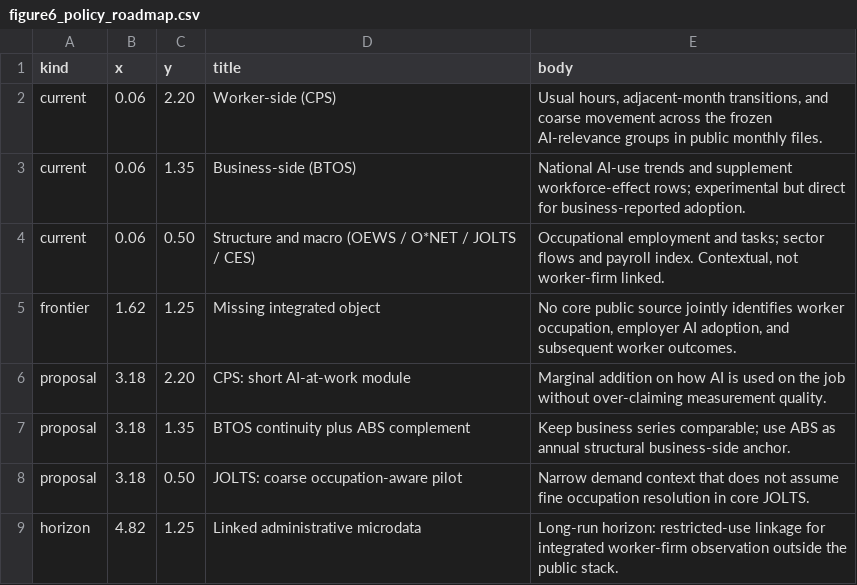
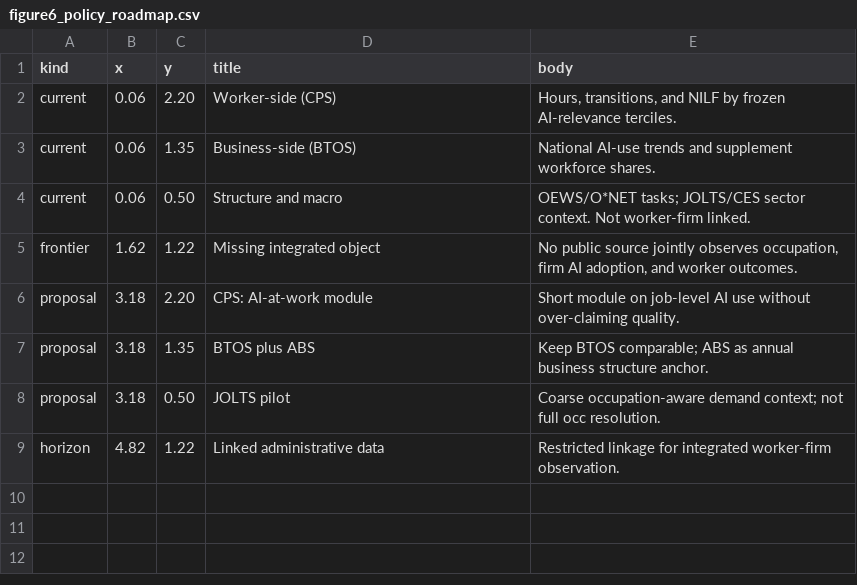
Before and after one commit to fraware/Occupational-Transition, a CSV file: figures/figure6_policy_roadmap.csv, drawn as a sheet.

```diff
--- a/figures/figure6_policy_roadmap.csv
+++ b/figures/figure6_policy_roadmap.csv
@@ -1,9 +1,9 @@
 kind,x,y,title,body
-current,0.06,2.20,Worker-side (CPS),"Usual hours, adjacent-month transitions, and coarse movement across the frozen AI-relevance groups in public monthly files."
-current,0.06,1.35,Business-side (BTOS),"National AI-use trends and supplement workforce-effect rows; experimental but direct for business-reported adoption."
-current,0.06,0.50,"Structure and macro (OEWS / O*NET / JOLTS / CES)","Occupational employment and tasks; sector flows and payroll index. Contextual, not worker-firm linked."
-frontier,1.62,1.25,Missing integrated object,"No core public source jointly identifies worker occupation, employer AI adoption, and subsequent worker outcomes."
-proposal,3.18,2.20,CPS: short AI-at-work module,"Marginal addition on how AI is used on the job without over-claiming measurement quality."
-proposal,3.18,1.35,BTOS continuity plus ABS complement,"Keep business series comparable; use ABS as annual structural business-side anchor."
-proposal,3.18,0.50,JOLTS: coarse occupation-aware pilot,"Narrow demand context that does not assume fine occupation resolution in core JOLTS."
-horizon,4.82,1.25,Linked administrative microdata,"Long-run horizon: restricted-use linkage for integrated worker-firm observation outside the public stack."
+current,0.06,2.20,Worker-side (CPS),"Hours, transitions, and NILF by frozen AI-relevance terciles."
+current,0.06,1.35,Business-side (BTOS),"National AI-use trends and supplement workforce shares."
+current,0.06,0.50,Structure and macro,"OEWS/O*NET tasks; JOLTS/CES sector context. Not worker-firm linked."
+frontier,1.62,1.22,Missing integrated object,"No public source jointly observes occupation, firm AI adoption, and worker outcomes."
+proposal,3.18,2.20,CPS: AI-at-work module,"Short module on job-level AI use without over-claiming quality."
+proposal,3.18,1.35,BTOS plus ABS,"Keep BTOS comparable; ABS as annual business structure anchor."
+proposal,3.18,0.50,JOLTS pilot,"Coarse occupation-aware demand context; not full occ resolution."
+horizon,4.82,1.22,Linked administrative data,"Restricted linkage for integrated worker-firm observation."
```
Also changed, not shown: 35 other files.
